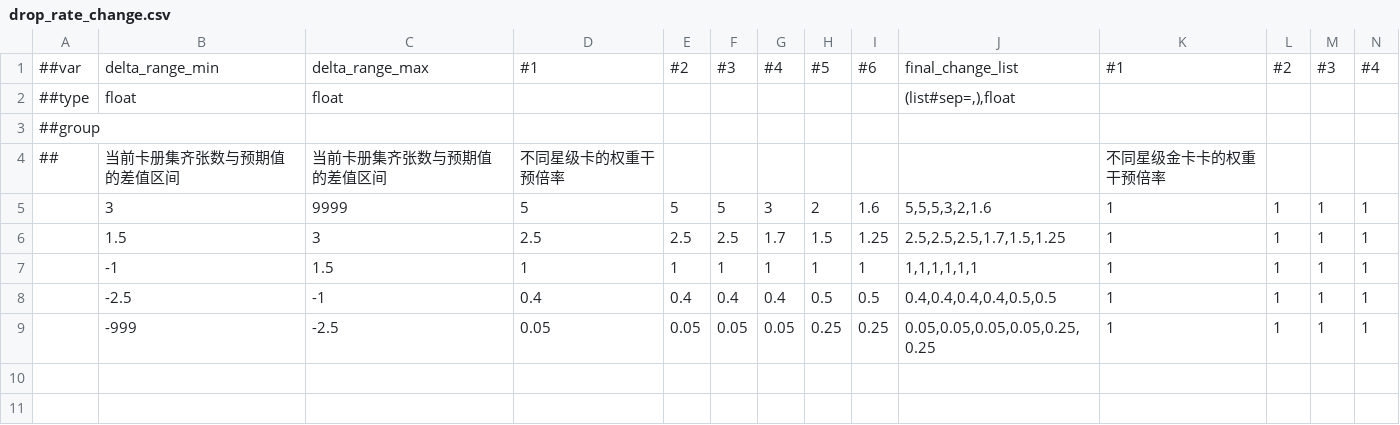
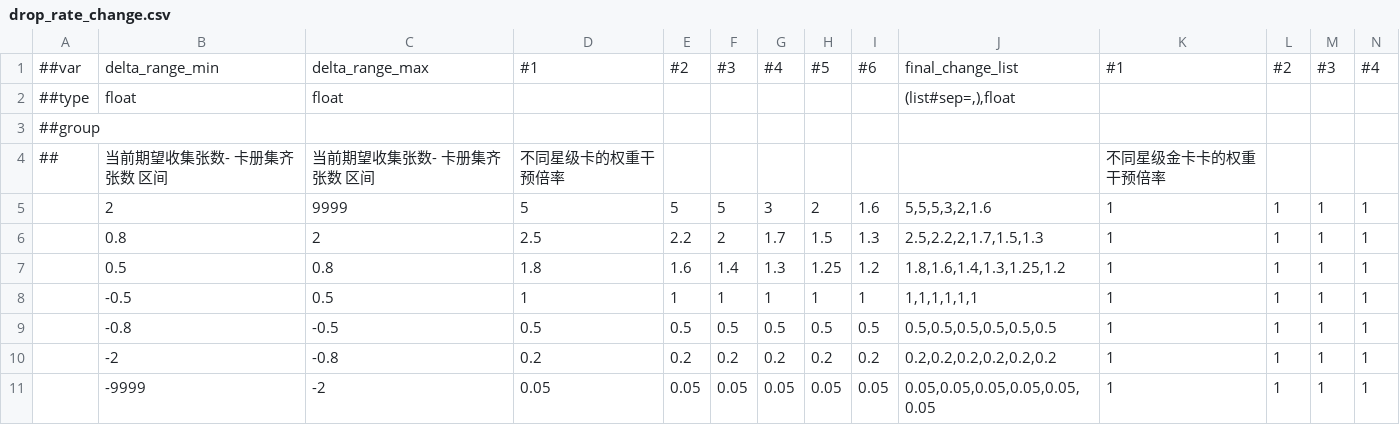
Before and after one commit to dengzhilei/app_comment_collect, a CSV file: MG_project/album/album_config/drop_rate_change.csv, drawn as a sheet; only a part is shown; addresses are those after the commit; rows hold the shown columns only; the diff names each change by its address in the sheet, - before the commit and + after, or states it on an @@ line.

```diff
--- a/MG_project/album/album_config/drop_rate_change.csv
+++ b/MG_project/album/album_config/drop_rate_change.csv
-B4: 当前卡册集齐张数与预期值的差值区间
+B4: 当前期望收集张数- 卡册集齐张数 区间
-C4: 当前卡册集齐张数与预期值的差值区间
+C4: 当前期望收集张数- 卡册集齐张数 区间
-B5: 3
+B5: 2
-B6: 1.5
+B6: 0.8
-C6: 3
+C6: 2
-E6: 2.5
+E6: 2.2
-F6: 2.5
+F6: 2
-I6: 1.25
+I6: 1.3
-J6: 2.5,2.5,2.5,1.7,1.5,1.25
+J6: 2.5,2.2,2,1.7,1.5,1.3
+row 7:  | 0.5 | 0.8 | 1.8 | 1.6 | 1.4 | 1.3 | 1.25 | 1.2 | 1.8,1.6,1.4,1.3,1.25,1.2 | 1 | 1 | 1 | 1
-B8: -1
+B8: -0.5
-C8: 1.5
+C8: 0.5
-B9: -2.5
+B9: -0.8
-C9: -1
+C9: -0.5
-D9: 0.4
+D9: 0.5
-E9: 0.4
+E9: 0.5
-F9: 0.4
+F9: 0.5
-G9: 0.4
+G9: 0.5
-J9: 0.4,0.4,0.4,0.4,0.5,0.5
+J9: 0.5,0.5,0.5,0.5,0.5,0.5
+row 10:  | -2 | -0.8 | 0.2 | 0.2 | 0.2 | 0.2 | 0.2 | 0.2 | 0.2,0.2,0.2,0.2,0.2,0.2 | 1 | 1 | 1 | 1
-B11: -999
+B11: -9999
-C11: -2.5
+C11: -2
-H11: 0.25
+H11: 0.05
-I11: 0.25
+I11: 0.05
-J11: 0.05,0.05,0.05,0.05,0.25,0.25
+J11: 0.05,0.05,0.05,0.05,0.05,0.05
```
Also changed, not shown: MG_project/album/album_config/cardcase.csv, MG_project/album/album_config/drop_expect.csv, 3 other files.
